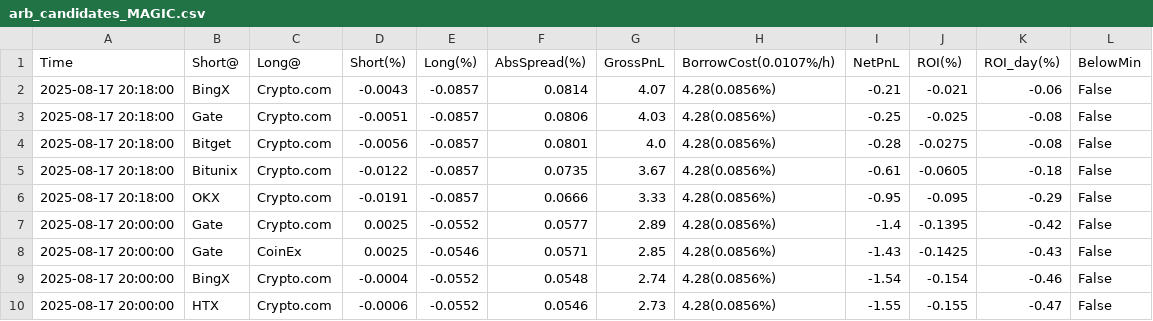
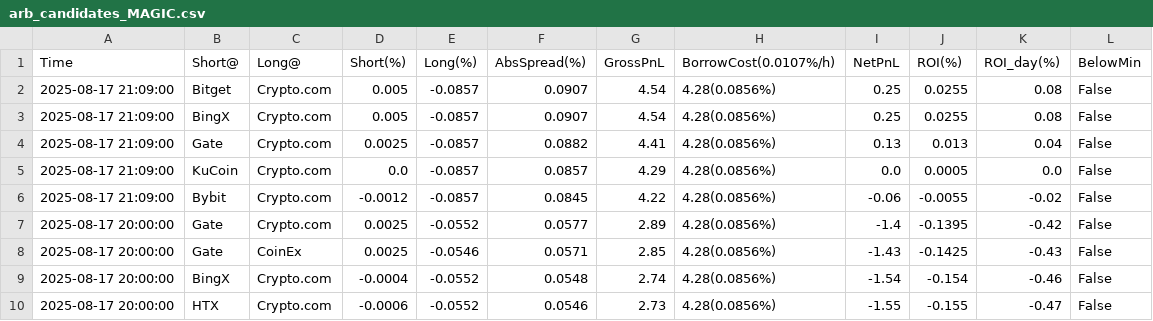
Before and after one commit to aerist123/funding-data, a CSV file: public/data/arb_candidates_MAGIC.csv, drawn as a sheet; only a part is shown; removed rows and columns are numbered as before the commit, all else as after; the diff names each change by its address in the sheet, - before the commit and + after, or states it on an @@ line.

```diff
--- a/public/data/arb_candidates_MAGIC.csv
+++ b/public/data/arb_candidates_MAGIC.csv
-row 2: 2025-08-17 20:18:00 | BingX | Crypto.com | -0.0043 | -0.0857 | 0.0814 | 4.07 | 4.28(0.0856%) | -0.21 | -0.021 | -0.06 | False
-row 3: 2025-08-17 20:18:00 | Gate | Crypto.com | -0.0051 | -0.0857 | 0.0806 | 4.03 | 4.28(0.0856%) | -0.25 | -0.025 | -0.08 | False
-row 4: 2025-08-17 20:18:00 | Bitget | Crypto.com | -0.0056 | -0.0857 | 0.0801 | 4.0 | 4.28(0.0856%) | -0.28 | -0.0275 | -0.08 | False
-row 5: 2025-08-17 20:18:00 | Bitunix | Crypto.com | -0.0122 | -0.0857 | 0.0735 | 3.67 | 4.28(0.0856%) | -0.61 | -0.0605 | -0.18 | False
-row 6: 2025-08-17 20:18:00 | OKX | Crypto.com | -0.0191 | -0.0857 | 0.0666 | 3.33 | 4.28(0.0856%) | -0.95 | -0.095 | -0.29 | False
+row 2: 2025-08-17 21:09:00 | Bitget | Crypto.com | 0.005 | -0.0857 | 0.0907 | 4.54 | 4.28(0.0856%) | 0.25 | 0.0255 | 0.08 | False
+row 3: 2025-08-17 21:09:00 | BingX | Crypto.com | 0.005 | -0.0857 | 0.0907 | 4.54 | 4.28(0.0856%) | 0.25 | 0.0255 | 0.08 | False
+row 4: 2025-08-17 21:09:00 | Gate | Crypto.com | 0.0025 | -0.0857 | 0.0882 | 4.41 | 4.28(0.0856%) | 0.13 | 0.013 | 0.04 | False
+row 5: 2025-08-17 21:09:00 | KuCoin | Crypto.com | 0.0 | -0.0857 | 0.0857 | 4.29 | 4.28(0.0856%) | 0.0 | 0.0005 | 0.0 | False
+row 6: 2025-08-17 21:09:00 | Bybit | Crypto.com | -0.0012 | -0.0857 | 0.0845 | 4.22 | 4.28(0.0856%) | -0.06 | -0.0055 | -0.02 | False
```
Also changed, not shown: public/data/arb_candidates_BTC.csv, public/data/arb_candidates_ETH.csv, 32 other files.
